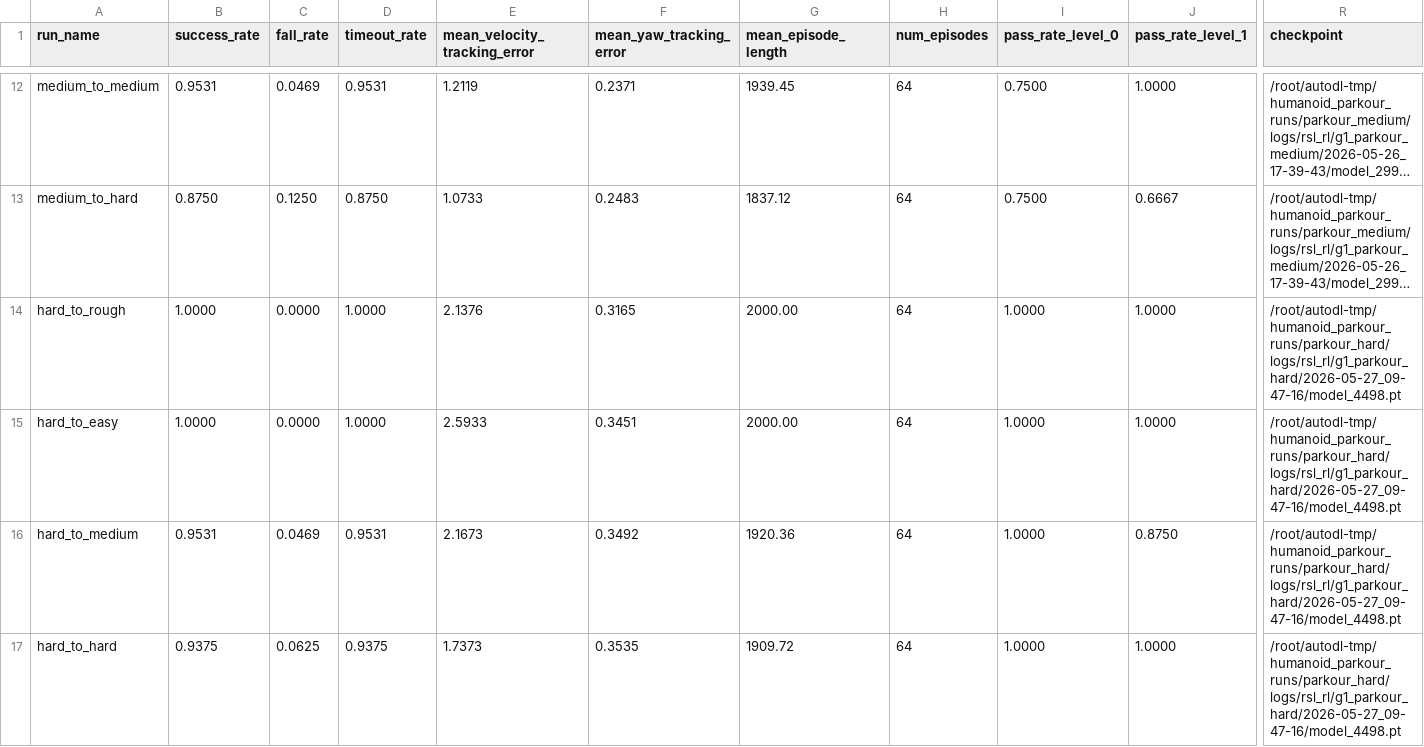
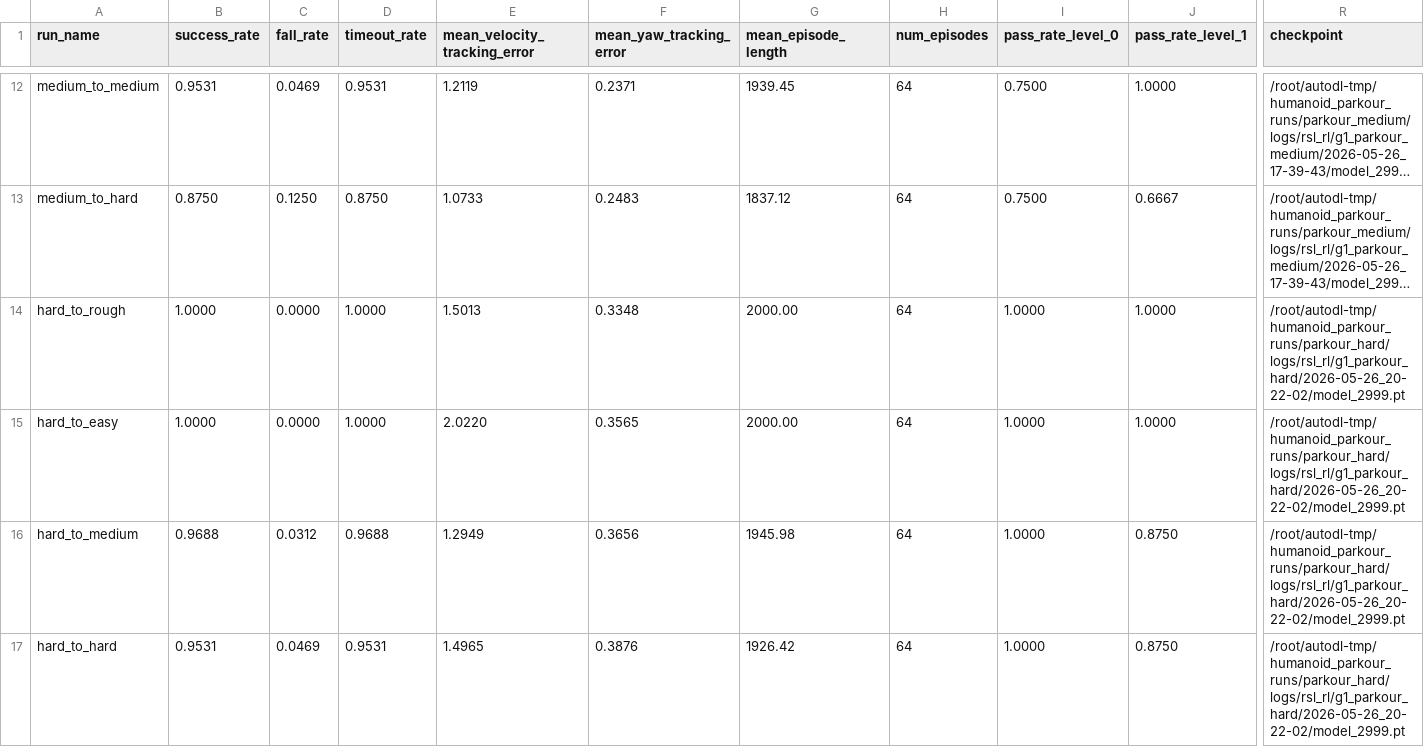
Before and after one commit to shenshan222/g1-parkour-isaaclab, a CSV file: results/metrics/cross_terrain_eval.csv, drawn as a sheet; only a part is shown, gaps mark what is left out; long unchanged cells end in …; the diff names each change by its address in the sheet, - before the commit and + after, or states it on an @@ line.

```diff
--- a/results/metrics/cross_terrain_eval.csv
+++ b/results/metrics/cross_terrain_eval.csv
-E14 (mean_velocity_tracking_error): 2.1376
+E14 (mean_velocity_tracking_error): 1.5013
-F14 (mean_yaw_tracking_error): 0.3165
+F14 (mean_yaw_tracking_error): 0.3348
-R14:R17 (checkpoint): /root/autodl-tmp/humanoid_parkour_runs/parkour_hard/logs/rsl_rl/g1_parkour_hard/2026-05-27_09-47-16/model_4498.pt
+R14:R17 (checkpoint): /root/autodl-tmp/humanoid_parkour_runs/parkour_hard/logs/rsl_rl/g1_parkour_hard/2026-05-26_20-22-02/model_2999.pt
-E15 (mean_velocity_tracking_error): 2.5933
+E15 (mean_velocity_tracking_error): 2.0220
-F15 (mean_yaw_tracking_error): 0.3451
+F15 (mean_yaw_tracking_error): 0.3565
-B16 (success_rate): 0.9531
+B16 (success_rate): 0.9688
-C16 (fall_rate): 0.0469
+C16 (fall_rate): 0.0312
-D16 (timeout_rate): 0.9531
+D16 (timeout_rate): 0.9688
-E16 (mean_velocity_tracking_error): 2.1673
+E16 (mean_velocity_tracking_error): 1.2949
-F16 (mean_yaw_tracking_error): 0.3492
+F16 (mean_yaw_tracking_error): 0.3656
-G16 (mean_episode_length): 1920.36
+G16 (mean_episode_length): 1945.98
-B17 (success_rate): 0.9375
+B17 (success_rate): 0.9531
-C17 (fall_rate): 0.0625
+C17 (fall_rate): 0.0469
-D17 (timeout_rate): 0.9375
+D17 (timeout_rate): 0.9531
-E17 (mean_velocity_tracking_error): 1.7373
+E17 (mean_velocity_tracking_error): 1.4965
-F17 (mean_yaw_tracking_error): 0.3535
+F17 (mean_yaw_tracking_error): 0.3876
-G17 (mean_episode_length): 1909.72
+G17 (mean_episode_length): 1926.42
-J17 (pass_rate_level_1): 1.0000
+J17 (pass_rate_level_1): 0.8750
```
Also changed, not shown: results/metrics/parkour_eval.csv, results/metrics/parkour_training_summary.csv, 17 other files.
